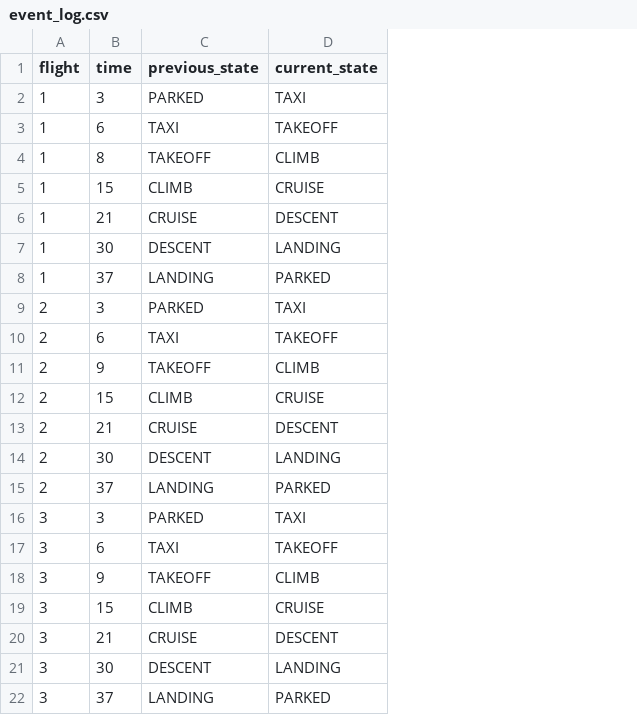
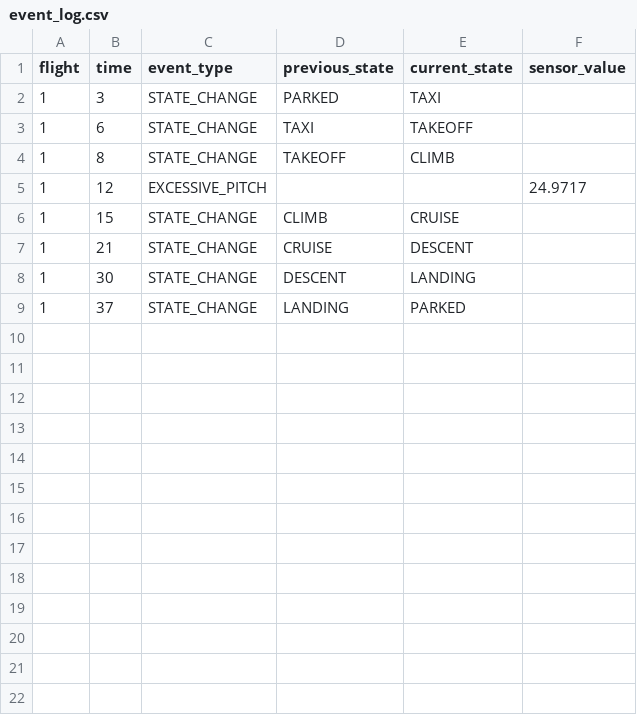
Before and after one commit to m-tf/aircraft-black-box, a CSV file: event_log.csv, drawn as a sheet; removed rows and columns are numbered as before the commit, all else as after; the diff names each change by its address in the sheet, - before the commit and + after, or states it on an @@ line.

```diff
--- a/event_log.csv
+++ b/event_log.csv
+column C (event_type), rows 2-4: all STATE_CHANGE; rows 6-9: all STATE_CHANGE
+column F (sensor_value), empty
+row 5: 1 | 12 | EXCESSIVE_PITCH |  |  | 24.9717
-row 9: 2 | 3 | PARKED | TAXI
-row 10: 2 | 6 | TAXI | TAKEOFF
-row 11: 2 | 9 | TAKEOFF | CLIMB
-row 12: 2 | 15 | CLIMB | CRUISE
-row 13: 2 | 21 | CRUISE | DESCENT
-row 14: 2 | 30 | DESCENT | LANDING
-row 15: 2 | 37 | LANDING | PARKED
-row 16: 3 | 3 | PARKED | TAXI
-row 17: 3 | 6 | TAXI | TAKEOFF
-row 18: 3 | 9 | TAKEOFF | CLIMB
-row 19: 3 | 15 | CLIMB | CRUISE
-row 20: 3 | 21 | CRUISE | DESCENT
-row 21: 3 | 30 | DESCENT | LANDING
-row 22: 3 | 37 | LANDING | PARKED
```
Also changed, not shown: flight_log.csv, 9 other files.
